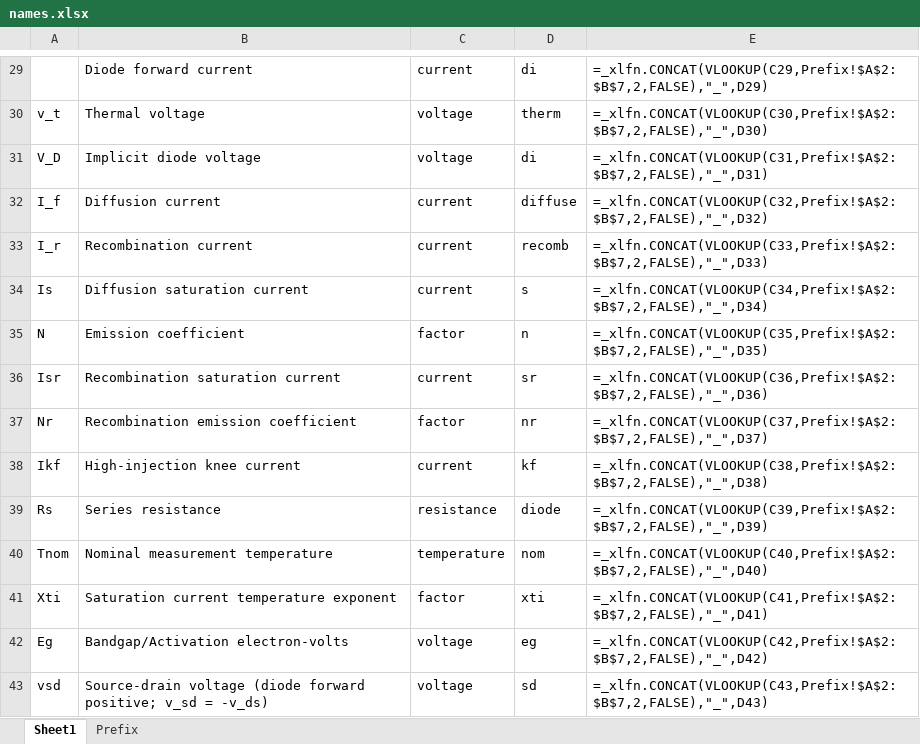
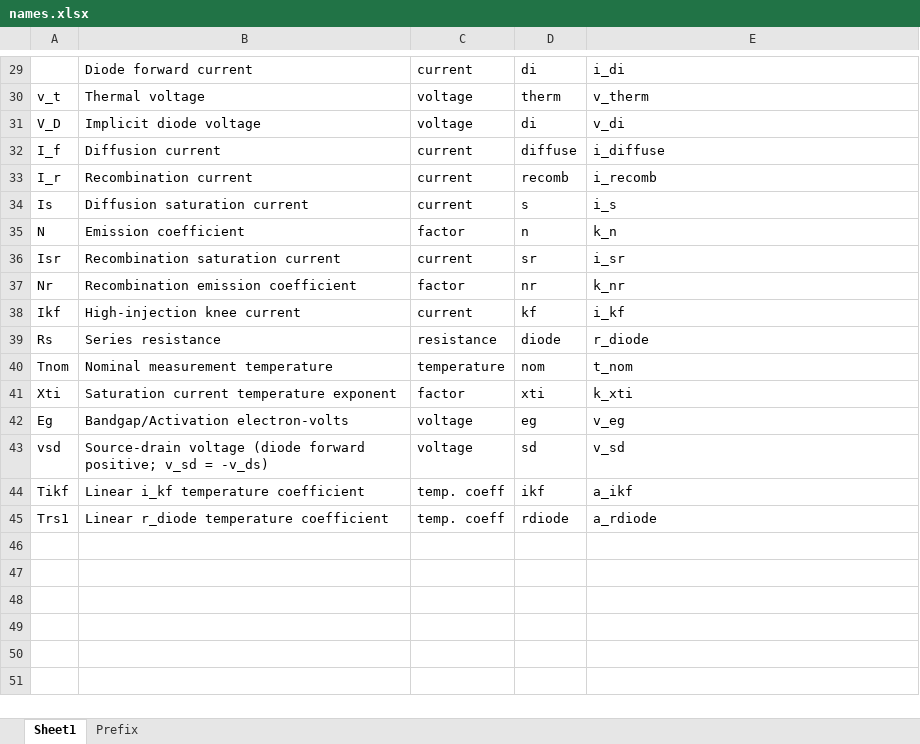
Before and after one commit to owenliu66/ImprovedVDMOS, an Excel workbook: names.xlsx, sheet Sheet1, drawn as a sheet; only a part is shown, gaps mark what is left out; values as stored, in another font and other column widths than the file's, no borders; formulas without a stored value are shown as written; the diff covers the shown part only; the diff names each change by its address in the sheet, - before the commit and + after, or states it on an @@ line.

Commit message:
diode temperature coefficients a_ikf/a_rdiode (LTspice Tikf/Trs1); record promoted: 4.78 -> 4.15 %
LTspice help lists Tikf/Trs1 but not the formula, so the law was PROBED on
LTspice 26.0.1 (.meas at -55/25/100 C x 0.6/0.9 V): exactly
X(T) = X*(1 + TC*(T - Tnom)), Tnom-referenced (27 C reference excluded at
0.2-0.6 %, TC-off at up to 25 %). Pinned by test_diode.py::test_ltspice_tc_laws.
Trs2 (quadratic) not modelled; names.xlsx adds Prefix 'temp. coeff' -> a and
rows Tikf/a_ikf, Trs1/a_rdiode (a_rdiode scales r_diode, NOT channel r_s).

params: a_ikf/a_rdiode default 0 = off = bit-identical to session 12; linear
space; bounds (-5e-3, +5e-2)/C keep the factor positive over -55..150 C
(worst 0.375); diode.py clamps at 1e-6 floor beyond (bracket proof survives
absurd extrapolation, tested at 1000 C). i_kf(T) in the log-space Ikf divisor;
r_diode(T) per-point in the series-R solver. Channel untouched.

RECORD PROMOTED (user go-ahead): ST8L65_DIODE = 6-param TC fit, 4.15 %
(per-T 2.26/3.41/5.90), rank 6/6 cond 7.12e3, nothing pinned:
i_s=3.83498e-6 r_diode=1.49732m v_eg=1.08815 i_kf=15.6344
a_ikf=+0.00544705 a_rdiode=+0.00341287. TCs are the best-sensed diode
parameters after r_diode (sigma_rel 0.019/0.028), physical (+0.34/+0.54
%/C). Drift check 2.3e-6 [OK]; pinned-test bound 0.049 -> 0.043 (between
4.15 % record and 4.78 % TC-off), per-T 0.08 -> 0.07, TCs asserted interior
+ positive. TC-off protocol kept as script's tc_off_probe (4.78 %).

7 new tests: 127 green (Tk digitizer self-skips vary), ruff clean.
free-k_n probe with TCs: k_n=1.31/3.00 %/floor 3.9 nA -- valley direction
moves, unconstrained floor does not; k_n stays fixed at 2.0 from physics.

```diff
--- a/names.xlsx (sheet Sheet1)
+++ b/names.xlsx (sheet Sheet1)
-E29: =_xlfn.CONCAT(VLOOKUP(C29,Prefix!$A$2:$B$7,2,FALSE),"_",D29)
+E29: i_di
-E30: =_xlfn.CONCAT(VLOOKUP(C30,Prefix!$A$2:$B$7,2,FALSE),"_",D30)
+E30: v_therm
-E31: =_xlfn.CONCAT(VLOOKUP(C31,Prefix!$A$2:$B$7,2,FALSE),"_",D31)
+E31: v_di
-E32: =_xlfn.CONCAT(VLOOKUP(C32,Prefix!$A$2:$B$7,2,FALSE),"_",D32)
+E32: i_diffuse
-E33: =_xlfn.CONCAT(VLOOKUP(C33,Prefix!$A$2:$B$7,2,FALSE),"_",D33)
+E33: i_recomb
-E34: =_xlfn.CONCAT(VLOOKUP(C34,Prefix!$A$2:$B$7,2,FALSE),"_",D34)
+E34: i_s
-E35: =_xlfn.CONCAT(VLOOKUP(C35,Prefix!$A$2:$B$7,2,FALSE),"_",D35)
+E35: k_n
-E36: =_xlfn.CONCAT(VLOOKUP(C36,Prefix!$A$2:$B$7,2,FALSE),"_",D36)
+E36: i_sr
-E37: =_xlfn.CONCAT(VLOOKUP(C37,Prefix!$A$2:$B$7,2,FALSE),"_",D37)
+E37: k_nr
-E38: =_xlfn.CONCAT(VLOOKUP(C38,Prefix!$A$2:$B$7,2,FALSE),"_",D38)
+E38: i_kf
-E39: =_xlfn.CONCAT(VLOOKUP(C39,Prefix!$A$2:$B$7,2,FALSE),"_",D39)
+E39: r_diode
-E40: =_xlfn.CONCAT(VLOOKUP(C40,Prefix!$A$2:$B$7,2,FALSE),"_",D40)
+E40: t_nom
-E41: =_xlfn.CONCAT(VLOOKUP(C41,Prefix!$A$2:$B$7,2,FALSE),"_",D41)
+E41: k_xti
-E42: =_xlfn.CONCAT(VLOOKUP(C42,Prefix!$A$2:$B$7,2,FALSE),"_",D42)
+E42: v_eg
-E43: =_xlfn.CONCAT(VLOOKUP(C43,Prefix!$A$2:$B$7,2,FALSE),"_",D43)
+E43: v_sd
+row 44: Tikf | Linear i_kf temperature coefficient | temp. coeff | ikf | a_ikf
+row 45: Trs1 | Linear r_diode temperature coefficient | temp. coeff | rdiode | a_rdiode
```
Also changed, not shown: 32 edited cells and cell formats elsewhere in this sheet, sheet Prefix, 10 other files.
